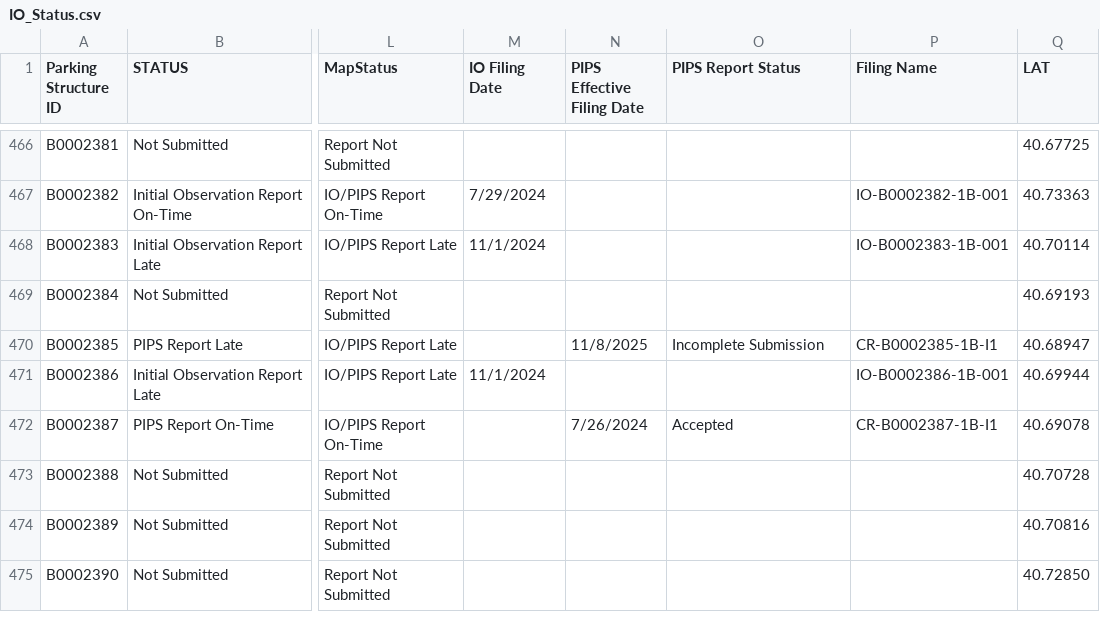
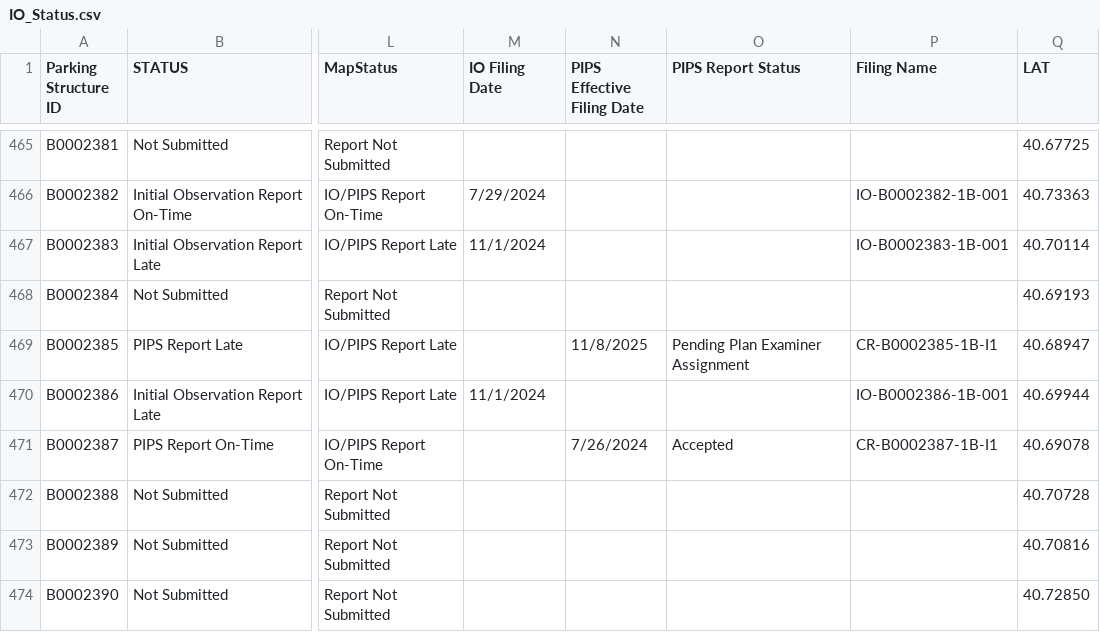
Before and after one commit to NYCDOB/ParkingStructures_InitialObservationReports, a CSV file: data/IO_Status.csv, drawn as a sheet; only a part is shown, gaps mark what is left out; addresses are those after the commit; the diff covers the shown part only; the diff names each change by its address in the sheet, - before the commit and + after, or states it on an @@ line.

```diff
--- a/data/IO_Status.csv
+++ b/data/IO_Status.csv
-O469 (PIPS Report Status): Incomplete Submission
+O469 (PIPS Report Status): Pending Plan Examiner Assignment
```
Also changed, not shown: 1 added row, 11 removed rows and 7 edited cells elsewhere in this file.
